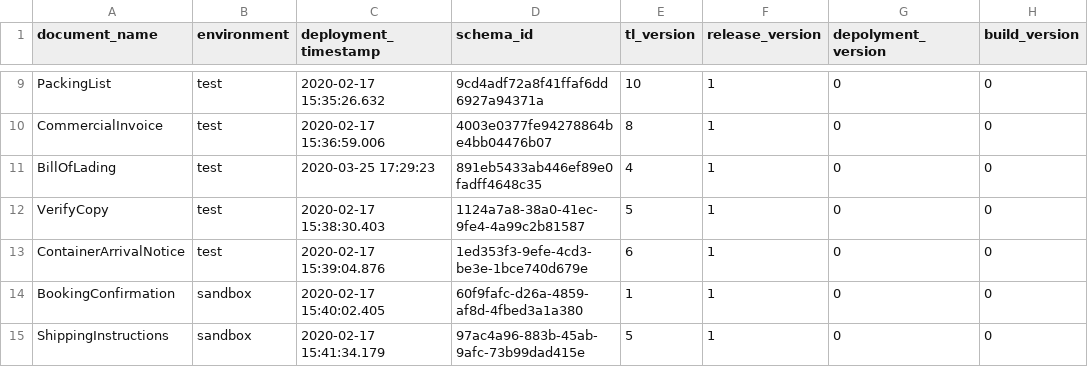
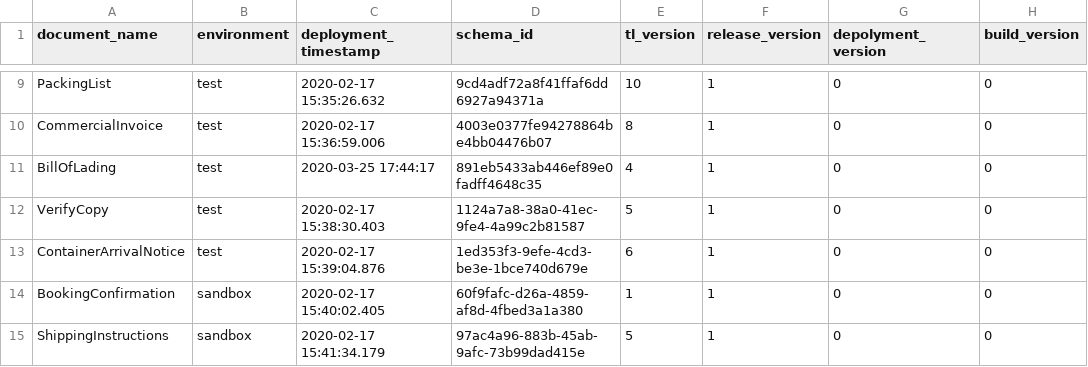
Before and after one commit to Eman-Github/Document-Schema-Deployment, a CSV file: document_schema_data.csv, drawn as a sheet; only a part is shown, gaps mark what is left out.

Commit message:
Auto update the versions

```diff
--- a/document_schema_data.csv
+++ b/document_schema_data.csv
@@ -10,3 +10,3 @@ PackingList,test,2020-02-17 15:35:26.632,9cd4adf72a8f41ffaf6dd6927a94371a,10,1,0
 CommercialInvoice,test,2020-02-17 15:36:59.006,4003e0377fe94278864be4bb04476b07,8,1,0,0
-BillOfLading,test,2020-03-25 17:29:23,891eb5433ab446ef89e0fadff4648c35,4,1,0,0
+BillOfLading,test,2020-03-25 17:44:17,891eb5433ab446ef89e0fadff4648c35,4,1,0,0
 VerifyCopy,test,2020-02-17 15:38:30.403,1124a7a8-38a0-41ec-9fe4-4a99c2b81587,5,1,0,0
```
